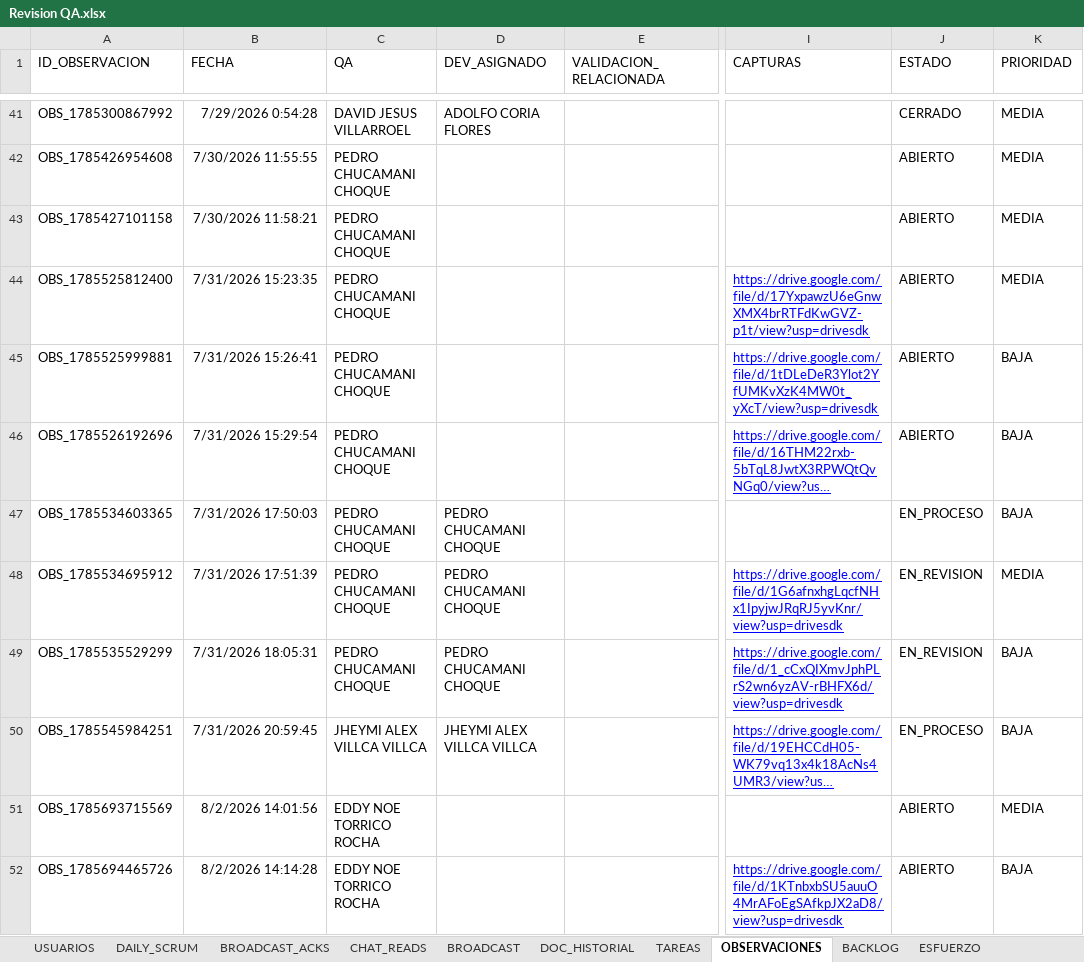
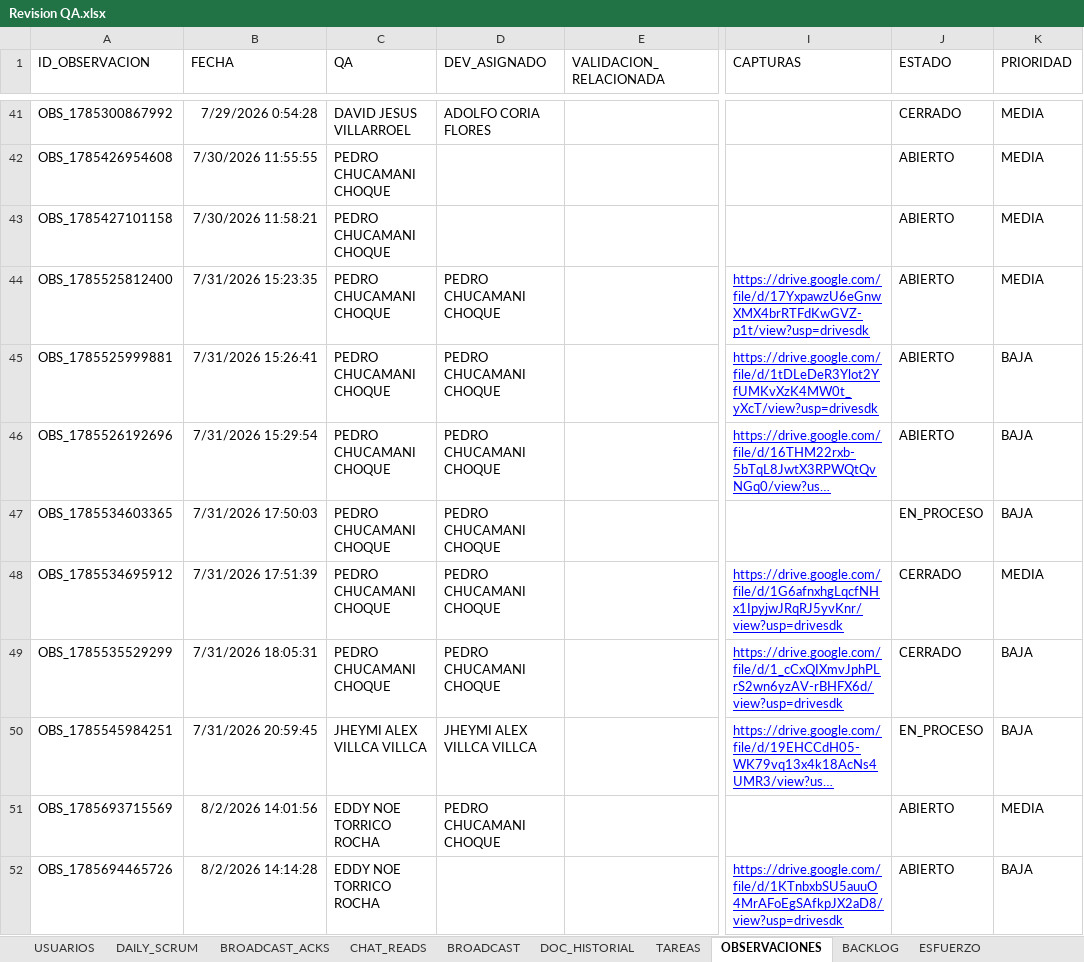
Before and after one commit to luissejas123/mi_ruta, an Excel workbook: docs/AsyncDaily/Revision QA.xlsx, sheet OBSERVACIONES, drawn as a sheet; only a part is shown, gaps mark what is left out; long unchanged cells end in …; values as stored, in another font and other column widths than the file's, no borders; charts and pictures not drawn; the diff covers the shown part only; the diff names each change by its address in the sheet, - before the commit and + after, or states it on an @@ line.

```diff
--- a/docs/AsyncDaily/Revision QA.xlsx (sheet OBSERVACIONES)
+++ b/docs/AsyncDaily/Revision QA.xlsx (sheet OBSERVACIONES)
-D44:D46 (DEV_ASIGNADO): (empty)
+D44:D46 (DEV_ASIGNADO): PEDRO CHUCAMANI CHOQUE
-J48:J49 (ESTADO): EN_REVISION
+J48:J49 (ESTADO): CERRADO
-D51 (DEV_ASIGNADO): (empty)
+D51 (DEV_ASIGNADO): PEDRO CHUCAMANI CHOQUE
```
Also changed, not shown: 13 edited cells elsewhere in this sheet, sheet TAREAS, charts or pictures, 2 other files.
